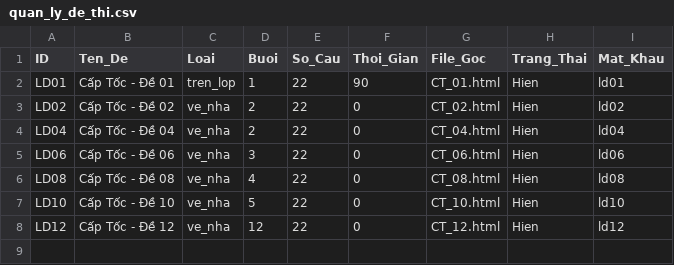
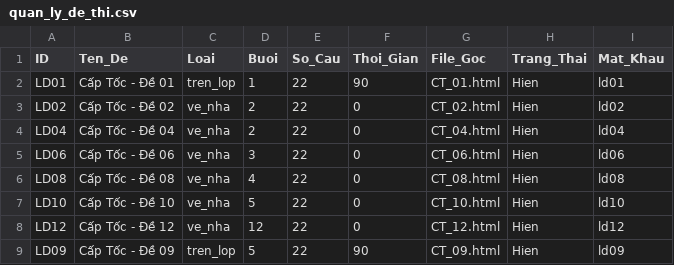
Before and after one commit to LopToanCaChep/captoc-2026, a CSV file: quan_ly_de_thi.csv, drawn as a sheet.

```diff
--- a/quan_ly_de_thi.csv
+++ b/quan_ly_de_thi.csv
@@ -8 +8,2 @@ LD10,Cấp Tốc - Đề 10,ve_nha,5,22,0,CT_10.html,Hien,ld10
 LD12,Cấp Tốc - Đề 12,ve_nha,12,22,0,CT_12.html,Hien,ld12
+LD09,Cấp Tốc - Đề 09,tren_lop,5,22,90,CT_09.html,Hien,ld09
```
Also changed, not shown: 5 other files.
